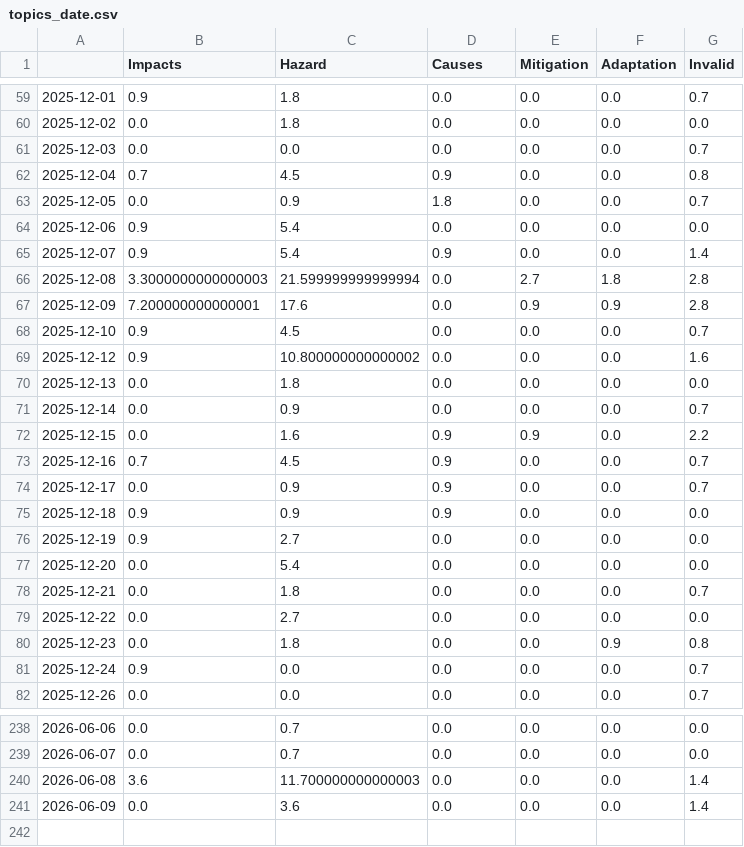
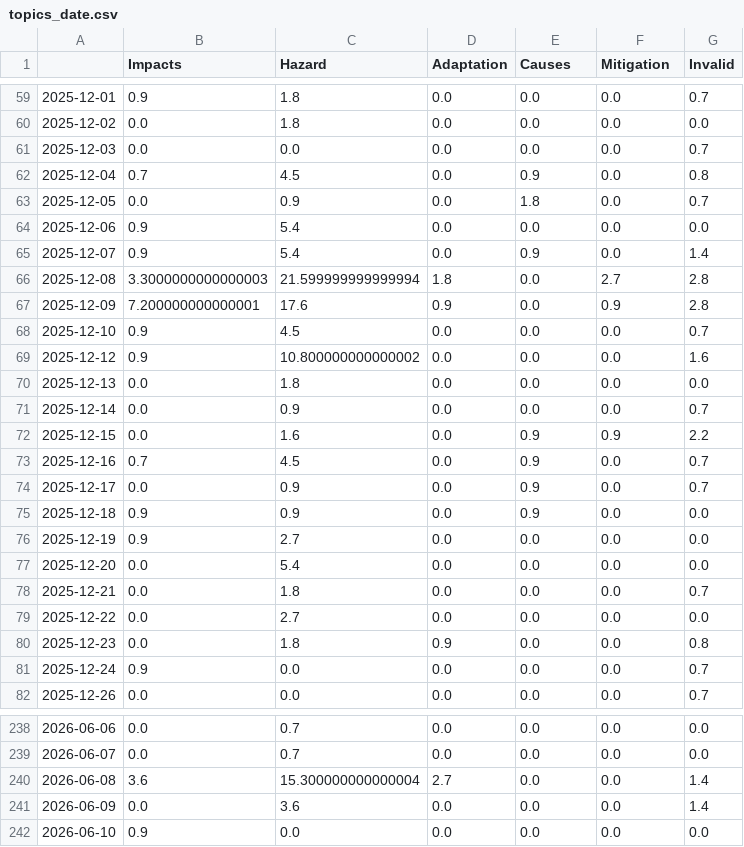
Before and after one commit to tg-news/EarthquakeIsComing, a CSV file: csv/topics_date.csv, drawn as a sheet; only a part is shown, gaps mark what is left out; the diff covers the shown part only.

```diff
--- a/csv/topics_date.csv
+++ b/csv/topics_date.csv
@@ -1 +1 @@
-,Impacts,Hazard,Causes,Mitigation,Adaptation,Invalid
+,Impacts,Hazard,Adaptation,Causes,Mitigation,Invalid
@@ -61,8 +61,8 @@
 2025-12-03,0.0,0.0,0.0,0.0,0.0,0.7
-2025-12-04,0.7,4.5,0.9,0.0,0.0,0.8
-2025-12-05,0.0,0.9,1.8,0.0,0.0,0.7
+2025-12-04,0.7,4.5,0.0,0.9,0.0,0.8
+2025-12-05,0.0,0.9,0.0,1.8,0.0,0.7
 2025-12-06,0.9,5.4,0.0,0.0,0.0,0.0
-2025-12-07,0.9,5.4,0.9,0.0,0.0,1.4
-2025-12-08,3.3000000000000003,21.599999999999994,0.0,2.7,1.8,2.8
-2025-12-09,7.200000000000001,17.6,0.0,0.9,0.9,2.8
+2025-12-07,0.9,5.4,0.0,0.9,0.0,1.4
+2025-12-08,3.3000000000000003,21.599999999999994,1.8,0.0,2.7,2.8
+2025-12-09,7.200000000000001,17.6,0.9,0.0,0.9,2.8
 2025-12-10,0.9,4.5,0.0,0.0,0.0,0.7
@@ -71,6 +71,6 @@
 2025-12-14,0.0,0.9,0.0,0.0,0.0,0.7
-2025-12-15,0.0,1.6,0.9,0.9,0.0,2.2
-2025-12-16,0.7,4.5,0.9,0.0,0.0,0.7
-2025-12-17,0.0,0.9,0.9,0.0,0.0,0.7
-2025-12-18,0.9,0.9,0.9,0.0,0.0,0.0
+2025-12-15,0.0,1.6,0.0,0.9,0.9,2.2
+2025-12-16,0.7,4.5,0.0,0.9,0.0,0.7
+2025-12-17,0.0,0.9,0.0,0.9,0.0,0.7
+2025-12-18,0.9,0.9,0.0,0.9,0.0,0.0
 2025-12-19,0.9,2.7,0.0,0.0,0.0,0.0
@@ -79,3 +79,3 @@
 2025-12-22,0.0,2.7,0.0,0.0,0.0,0.0
-2025-12-23,0.0,1.8,0.0,0.0,0.9,0.8
+2025-12-23,0.0,1.8,0.9,0.0,0.0,0.8
 2025-12-24,0.9,0.0,0.0,0.0,0.0,0.7
@@ -239,3 +239,4 @@
 2026-06-07,0.0,0.7,0.0,0.0,0.0,0.0
-2026-06-08,3.6,11.700000000000003,0.0,0.0,0.0,1.4
+2026-06-08,3.6,15.300000000000004,2.7,0.0,0.0,1.4
 2026-06-09,0.0,3.6,0.0,0.0,0.0,1.4
+2026-06-10,0.9,0.0,0.0,0.0,0.0,0.0
```
Also changed, not shown: 98 edited cells elsewhere in this file, 5 other files.
